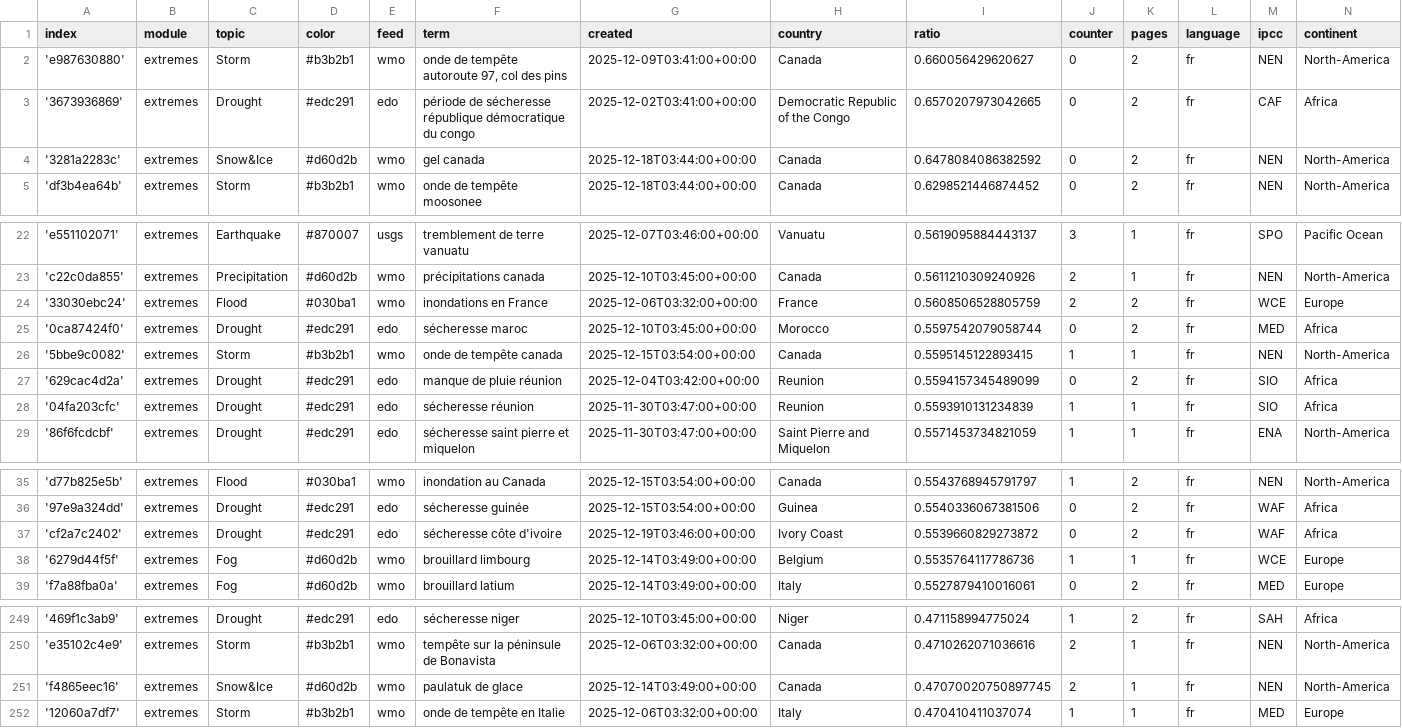
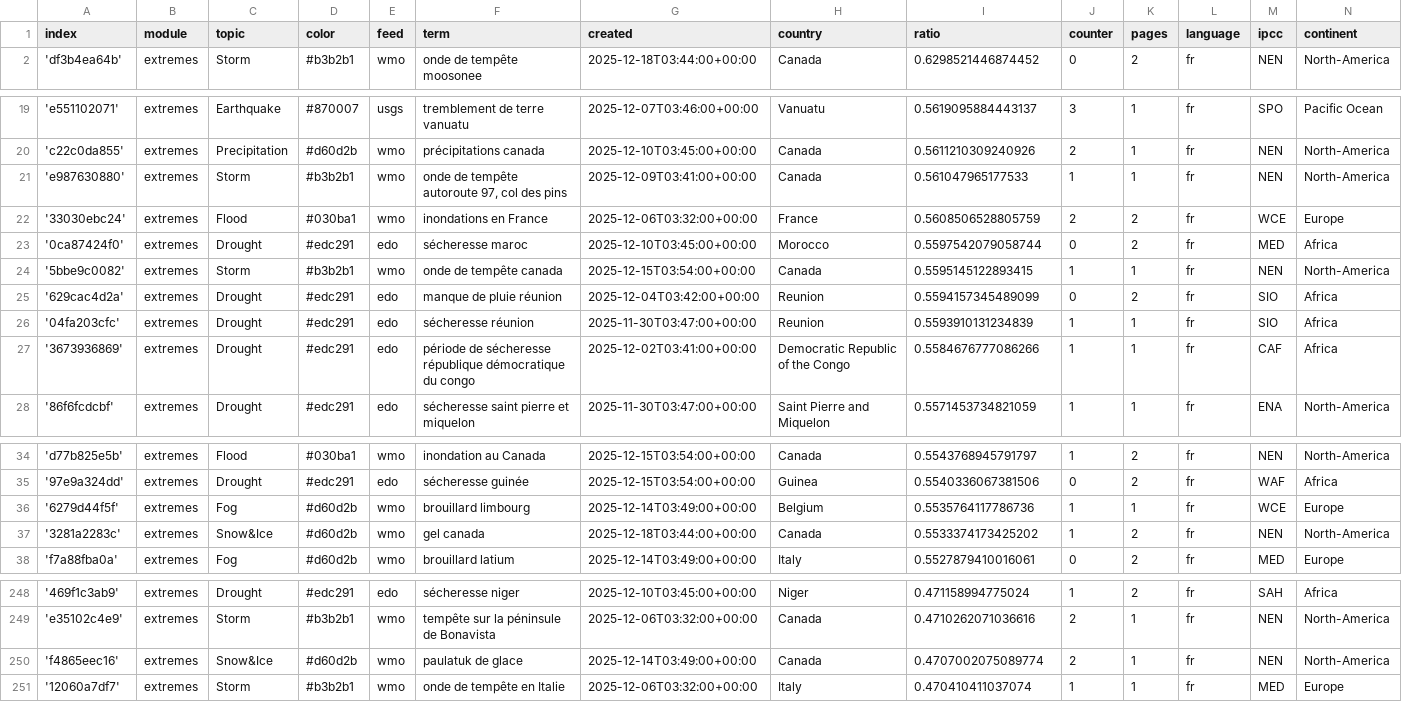
Before and after one commit to TinoH91news/frenchExtremes, a CSV file: terms.csv, drawn as a sheet; only a part is shown, gaps mark what is left out.

Commit message:
Commit from GitHub Actions (harvest:0.0)

```diff
--- a/terms.csv
+++ b/terms.csv
@@ -1,5 +1,2 @@
 index,module,topic,color,feed,term,created,country,ratio,counter,pages,language,ipcc,continent
-'e987630880',extremes,Storm,#b3b2b1,wmo,"onde de tempête autoroute 97, col des pins",2025-12-09T03:41:00+00:00,Canada,0.660056429620627,0,2,fr,NEN,North-America
-'3673936869',extremes,Drought,#edc291,edo,période de sécheresse république démocratique du congo,2025-12-02T03:41:00+00:00,Democratic Republic of the Congo,0.6570207973042665,0,2,fr,CAF,Africa
-'3281a2283c',extremes,Snow&Ice,#d60d2b,wmo,gel canada,2025-12-18T03:44:00+00:00,Canada,0.6478084086382592,0,2,fr,NEN,North-America
 'df3b4ea64b',extremes,Storm,#b3b2b1,wmo,onde de tempête moosonee,2025-12-18T03:44:00+00:00,Canada,0.6298521446874452,0,2,fr,NEN,North-America
@@ -23,2 +20,3 @@ index,module,topic,color,feed,term,created,country,ratio,counter,pages,language,
 'c22c0da855',extremes,Precipitation,#d60d2b,wmo,précipitations canada,2025-12-10T03:45:00+00:00,Canada,0.5611210309240926,2,1,fr,NEN,North-America
+'e987630880',extremes,Storm,#b3b2b1,wmo,"onde de tempête autoroute 97, col des pins",2025-12-09T03:41:00+00:00,Canada,0.561047965177533,1,1,fr,NEN,North-America
 '33030ebc24',extremes,Flood,#030ba1,wmo,inondations en France,2025-12-06T03:32:00+00:00,France,0.5608506528805759,2,2,fr,WCE,Europe
@@ -28,2 +26,3 @@ index,module,topic,color,feed,term,created,country,ratio,counter,pages,language,
 '04fa203cfc',extremes,Drought,#edc291,edo,sécheresse réunion,2025-11-30T03:47:00+00:00,Reunion,0.5593910131234839,1,1,fr,SIO,Africa
+'3673936869',extremes,Drought,#edc291,edo,période de sécheresse république démocratique du congo,2025-12-02T03:41:00+00:00,Democratic Republic of the Congo,0.5584676777086266,1,1,fr,CAF,Africa
 '86f6fcdcbf',extremes,Drought,#edc291,edo,sécheresse saint pierre et miquelon,2025-11-30T03:47:00+00:00,Saint Pierre and Miquelon,0.5571453734821059,1,1,fr,ENA,North-America
@@ -36,4 +35,4 @@ index,module,topic,color,feed,term,created,country,ratio,counter,pages,language,
 '97e9a324dd',extremes,Drought,#edc291,edo,sécheresse guinée,2025-12-15T03:54:00+00:00,Guinea,0.5540336067381506,0,2,fr,WAF,Africa
-'cf2a7c2402',extremes,Drought,#edc291,edo,sécheresse côte d'ivoire,2025-12-19T03:46:00+00:00,Ivory Coast,0.5539660829273872,0,2,fr,WAF,Africa
 '6279d44f5f',extremes,Fog,#d60d2b,wmo,brouillard limbourg,2025-12-14T03:49:00+00:00,Belgium,0.5535764117786736,1,1,fr,WCE,Europe
+'3281a2283c',extremes,Snow&Ice,#d60d2b,wmo,gel canada,2025-12-18T03:44:00+00:00,Canada,0.5533374173425202,1,2,fr,NEN,North-America
 'f7a88fba0a',extremes,Fog,#d60d2b,wmo,brouillard latium,2025-12-14T03:49:00+00:00,Italy,0.5527879410016061,0,2,fr,MED,Europe
@@ -250,3 +249,3 @@ index,module,topic,color,feed,term,created,country,ratio,counter,pages,language,
 'e35102c4e9',extremes,Storm,#b3b2b1,wmo,tempête sur la péninsule de Bonavista,2025-12-06T03:32:00+00:00,Canada,0.4710262071036616,2,1,fr,NEN,North-America
-'f4865eec16',extremes,Snow&Ice,#d60d2b,wmo,paulatuk de glace,2025-12-14T03:49:00+00:00,Canada,0.47070020750897745,2,1,fr,NEN,North-America
+'f4865eec16',extremes,Snow&Ice,#d60d2b,wmo,paulatuk de glace,2025-12-14T03:49:00+00:00,Canada,0.4707002075089774,2,1,fr,NEN,North-America
 '12060a7df7',extremes,Storm,#b3b2b1,wmo,onde de tempête en Italie,2025-12-06T03:32:00+00:00,Italy,0.470410411037074,1,1,fr,MED,Europe
```
